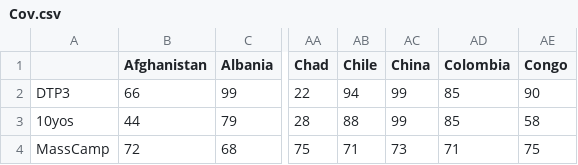
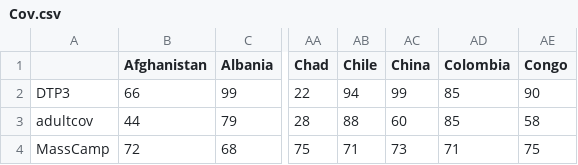
Before and after one commit to Gwenbo/Vaccine_china, a CSV file: Data/Cov.csv, drawn as a sheet; only a part is shown, gaps mark what is left out; the diff names each change by its address in the sheet, - before the commit and + after, or states it on an @@ line.

```diff
--- a/Data/Cov.csv
+++ b/Data/Cov.csv
-A3: 10yos
+A3: adultcov
-AC3 (China): 99
+AC3 (China): 60
```
Also changed, not shown: Data/paraout_China.csv, 7 other files.
